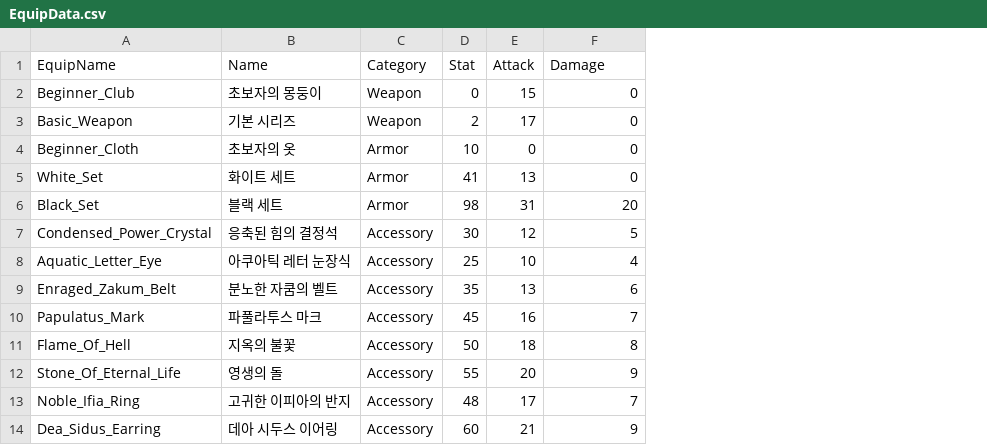
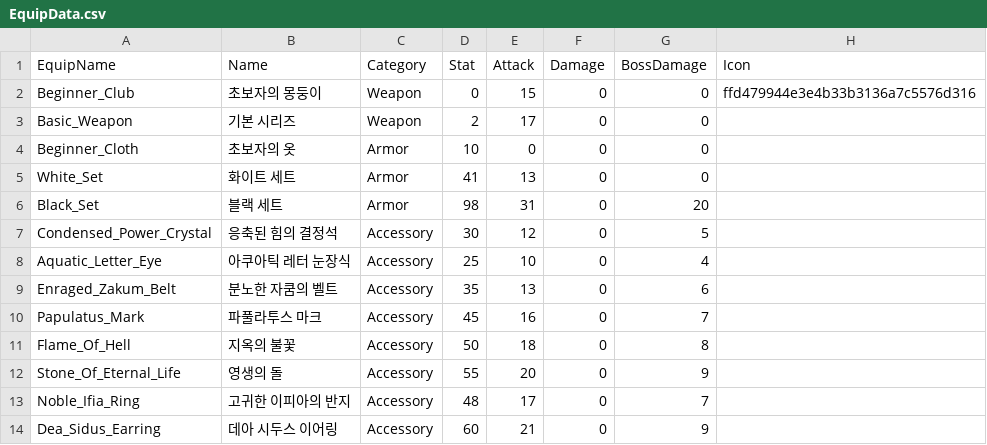
Before and after one commit to 2026-MapleStory-Hackathon-Life-Is-Game/-Life-Is-Maple-, a CSV file: RootDesk/MyDesk/Battle/EquipData.csv, drawn as a sheet; only a part is shown; addresses are those after the commit; the diff names each change by its address in the sheet, - before the commit and + after, or states it on an @@ line.

```diff
--- a/RootDesk/MyDesk/Battle/EquipData.csv
+++ b/RootDesk/MyDesk/Battle/EquipData.csv
+column F (Damage), rows 2-14: all 0
+column H (Icon), row 2: ffd479944e3e4b33b3136a7c5576d316
-G1: Damage
+G1: BossDamage
```
